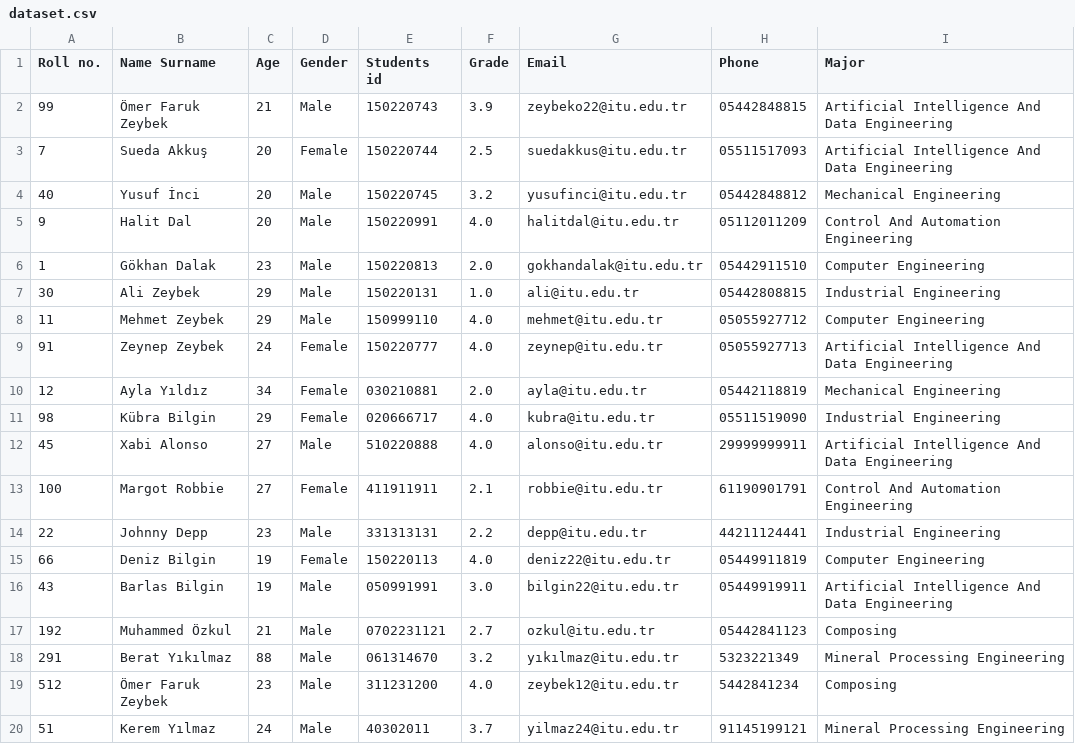
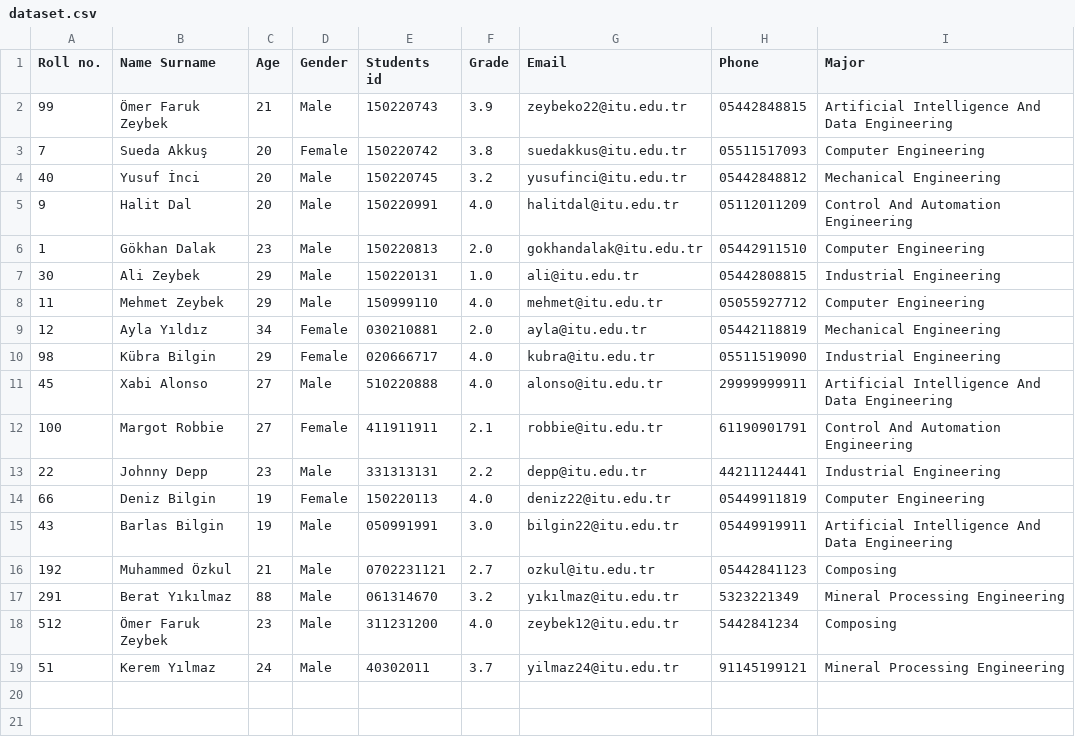
Before and after one commit to itu-itis22-zeybeko22/ITU-Student-Record-Management-System, a CSV file: dataset.csv, drawn as a sheet.

Commit message:
Updated Dataset and ProjectCode
I added new functionalities to view_students function and deleted press any key to continue inputs
There will be huge update on dataset soon.

```diff
--- a/dataset.csv
+++ b/dataset.csv
@@ -2,3 +2,3 @@ Roll no.,Name Surname,Age,Gender,Students id,Grade,Email,Phone,Major
 99,Ömer Faruk Zeybek,21,Male,150220743,3.9,zeybeko22@itu.edu.tr,05442848815,Artificial Intelligence And Data Engineering
-7,Sueda Akkuş,20,Female,150220744,2.5,suedakkus@itu.edu.tr,05511517093,Artificial Intelligence And Data Engineering
+7,Sueda Akkuş,20,Female,150220742,3.8,suedakkus@itu.edu.tr,05511517093,Computer Engineering
 40,Yusuf İnci,20,Male,150220745,3.2,yusufinci@itu.edu.tr,05442848812,Mechanical Engineering
@@ -8,3 +8,2 @@ Roll no.,Name Surname,Age,Gender,Students id,Grade,Email,Phone,Major
 11,Mehmet Zeybek,29,Male,150999110,4.0,mehmet@itu.edu.tr,05055927712,Computer Engineering
-91,Zeynep Zeybek,24,Female,150220777,4.0,zeynep@itu.edu.tr,05055927713,Artificial Intelligence And Data Engineering
 12,Ayla Yıldız,34,Female,030210881,2.0,ayla@itu.edu.tr,05442118819,Mechanical Engineering
```
Also changed, not shown: 1 other file.
